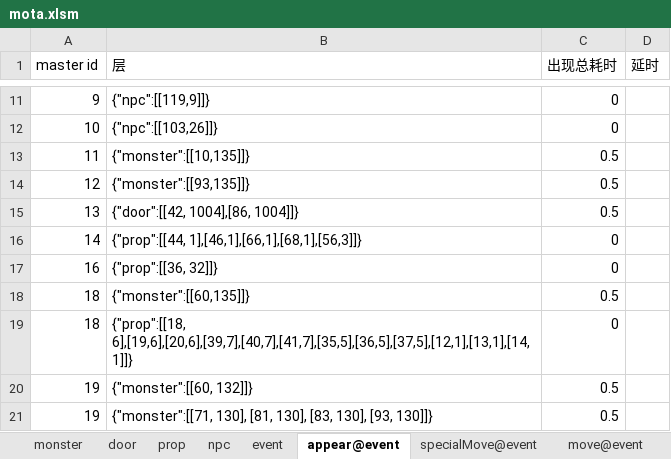
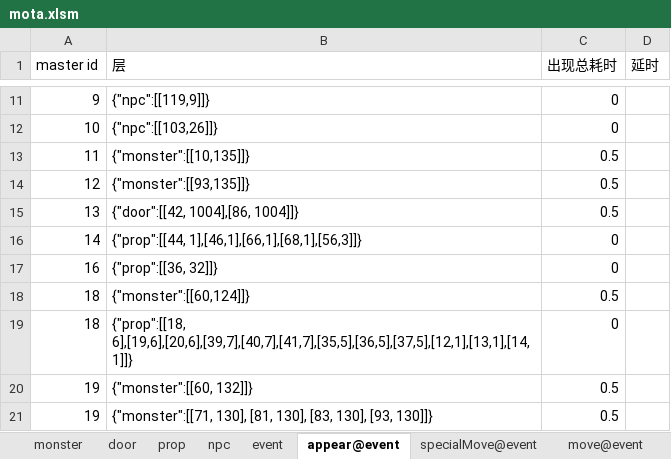
Before and after one commit to tacthgin/MagicTower, an Excel workbook: Docs/mota.xlsm, sheet appear@event, drawn as a sheet; only a part is shown, gaps mark what is left out; values as stored, in another font and other column widths than the file's, no borders; the diff names each change by its address in the sheet, - before the commit and + after, or states it on an @@ line.

```diff
--- a/Docs/mota.xlsm (sheet appear@event)
+++ b/Docs/mota.xlsm (sheet appear@event)
-B18 (层): {"monster":[[60,135]]}
+B18 (层): {"monster":[[60,124]]}
```
Also changed, not shown: sheet monster, sheet prop, 9 other files.
